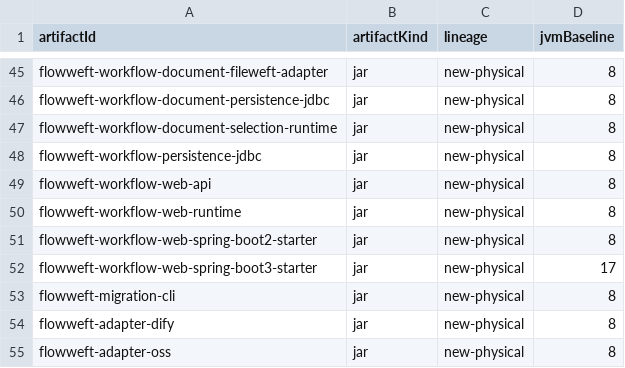
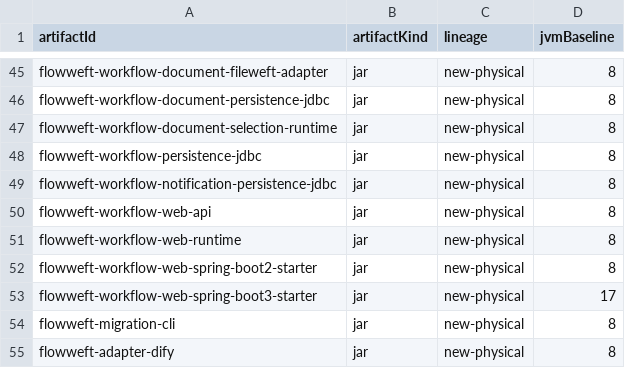
Before and after one commit to icen-ai/file-weft, a TSV file: gradle/publication-inventory.tsv, drawn as a sheet; only a part is shown, gaps mark what is left out; the shorter side is filled out with more unchanged rows; the diff names each change by its address in the sheet, - before the commit and + after, or states it on an @@ line.

Commit message:
feat(workflow): persist notification delivery lifecycle

```diff
--- a/gradle/publication-inventory.tsv
+++ b/gradle/publication-inventory.tsv
+row 49: flowweft-workflow-notification-persistence-jdbc | jar | new-physical | 8
```
Also changed, not shown: 12 other files.
